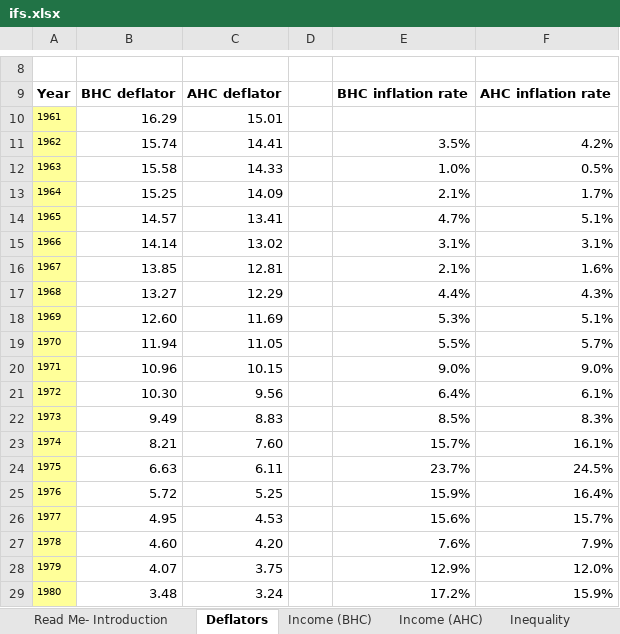
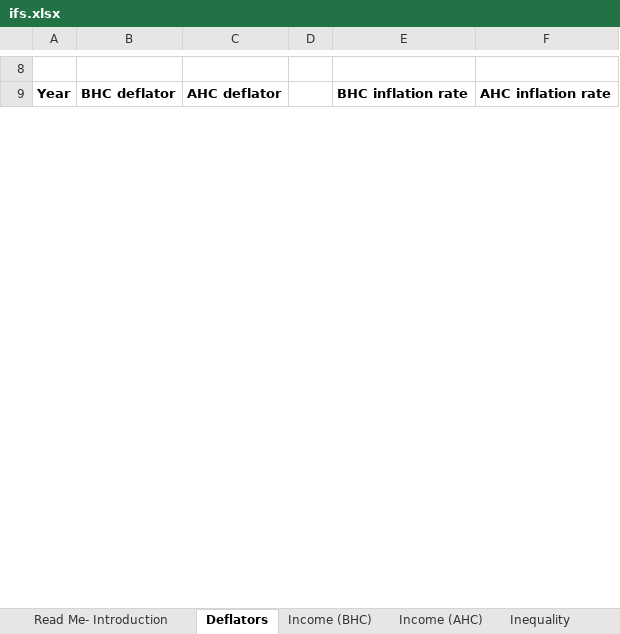
Before and after one commit to fsolt/swiid, an Excel workbook: data-raw/ifs.xlsx, sheet Deflators, drawn as a sheet; only a part is shown, gaps mark what is left out; values as stored, in another font and other column widths than the file's, no borders; removed rows and columns are numbered as before the commit, all else as after; the diff covers the shown part only; the diff names each change by its address in the sheet, - before the commit and + after, or states it on an @@ line.

```diff
--- a/data-raw/ifs.xlsx (sheet Deflators)
+++ b/data-raw/ifs.xlsx (sheet Deflators)
-row 10: 1961 | 16.29 | 15.01
-row 11: 1962 | 15.74 | 14.41 |  | 3.5% | 4.2%
-row 12: 1963 | 15.58 | 14.33 |  | 1.0% | 0.5%
-row 13: 1964 | 15.25 | 14.09 |  | 2.1% | 1.7%
-row 14: 1965 | 14.57 | 13.41 |  | 4.7% | 5.1%
-row 15: 1966 | 14.14 | 13.02 |  | 3.1% | 3.1%
-row 16: 1967 | 13.85 | 12.81 |  | 2.1% | 1.6%
-row 17: 1968 | 13.27 | 12.29 |  | 4.4% | 4.3%
-row 18: 1969 | 12.60 | 11.69 |  | 5.3% | 5.1%
-row 19: 1970 | 11.94 | 11.05 |  | 5.5% | 5.7%
-row 20: 1971 | 10.96 | 10.15 |  | 9.0% | 9.0%
-row 21: 1972 | 10.30 | 9.56 |  | 6.4% | 6.1%
-row 22: 1973 | 9.49 | 8.83 |  | 8.5% | 8.3%
-row 23: 1974 | 8.21 | 7.60 |  | 15.7% | 16.1%
-row 24: 1975 | 6.63 | 6.11 |  | 23.7% | 24.5%
-row 25: 1976 | 5.72 | 5.25 |  | 15.9% | 16.4%
-row 26: 1977 | 4.95 | 4.53 |  | 15.6% | 15.7%
-row 27: 1978 | 4.60 | 4.20 |  | 7.6% | 7.9%
-row 28: 1979 | 4.07 | 3.75 |  | 12.9% | 12.0%
-row 29: 1980 | 3.48 | 3.24 |  | 17.2% | 15.9%
```
Also changed, not shown: 48 added rows, 27 removed rows, 35 edited cells and row numbers in column A elsewhere in this sheet, sheet Income (AHC), sheet Income (BHC), sheet Pensioner Poverty (BHC), sheet Poverty (AHC), sheet Child Poverty (AHC), sheet Working Age Parent Pov. (BHC), 8 more sheets, formulas that keep their value, data-raw/nesdc.xlsx, 16 other files.
